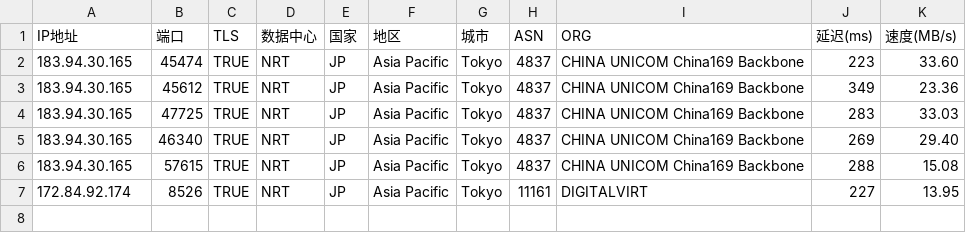
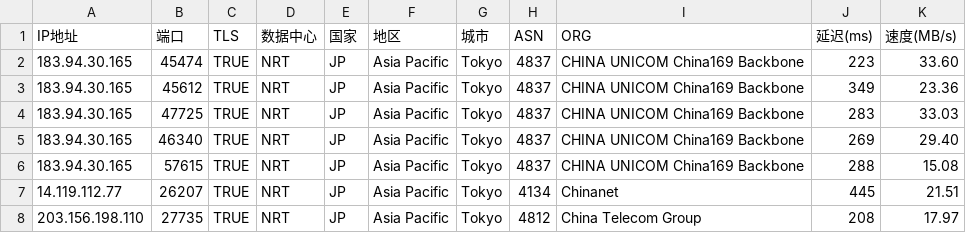
Before and after one commit to mmmOvO/m, a CSV file: 3.csv, drawn as a sheet.

```diff
--- a/3.csv
+++ b/3.csv
@@ -6,2 +6,3 @@
 183.94.30.165,57615,TRUE,NRT,JP,Asia Pacific,Tokyo,4837,CHINA UNICOM China169 Backbone,288,15.08
-172.84.92.174,8526,TRUE,NRT,JP,Asia Pacific,Tokyo,11161,DIGITALVIRT,227,13.95
+14.119.112.77,26207,TRUE,NRT,JP,Asia Pacific,Tokyo,4134,Chinanet,445,21.51
+203.156.198.110,27735,TRUE,NRT,JP,Asia Pacific,Tokyo,4812,China Telecom Group,208,17.97
```
Also changed, not shown: 1.csv, 1 other file.
